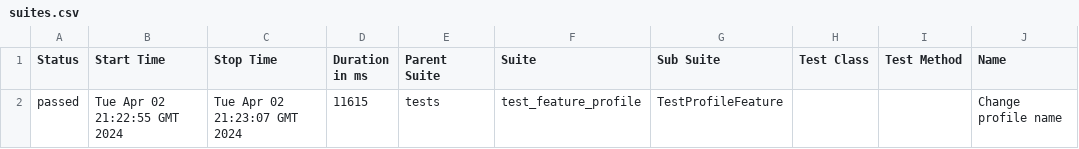
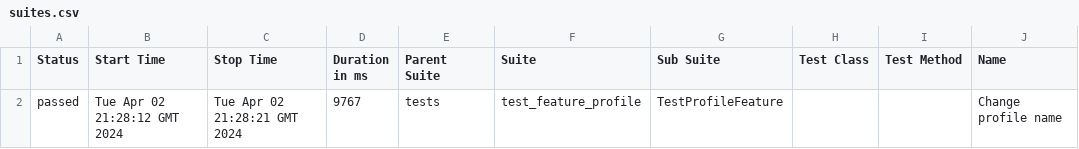
Before and after one commit to dezween/livecoding, a CSV file: data/suites.csv, drawn as a sheet; only a part is shown; the diff names each change by its address in the sheet, - before the commit and + after, or states it on an @@ line.

```diff
--- a/data/suites.csv
+++ b/data/suites.csv
-B2 (Start Time): Tue Apr 02 21:22:55 GMT 2024
+B2 (Start Time): Tue Apr 02 21:28:12 GMT 2024
-C2 (Stop Time): Tue Apr 02 21:23:07 GMT 2024
+C2 (Stop Time): Tue Apr 02 21:28:21 GMT 2024
-D2 (Duration in ms): 11615
+D2 (Duration in ms): 9767
```
Also changed, not shown: 22 other files.
